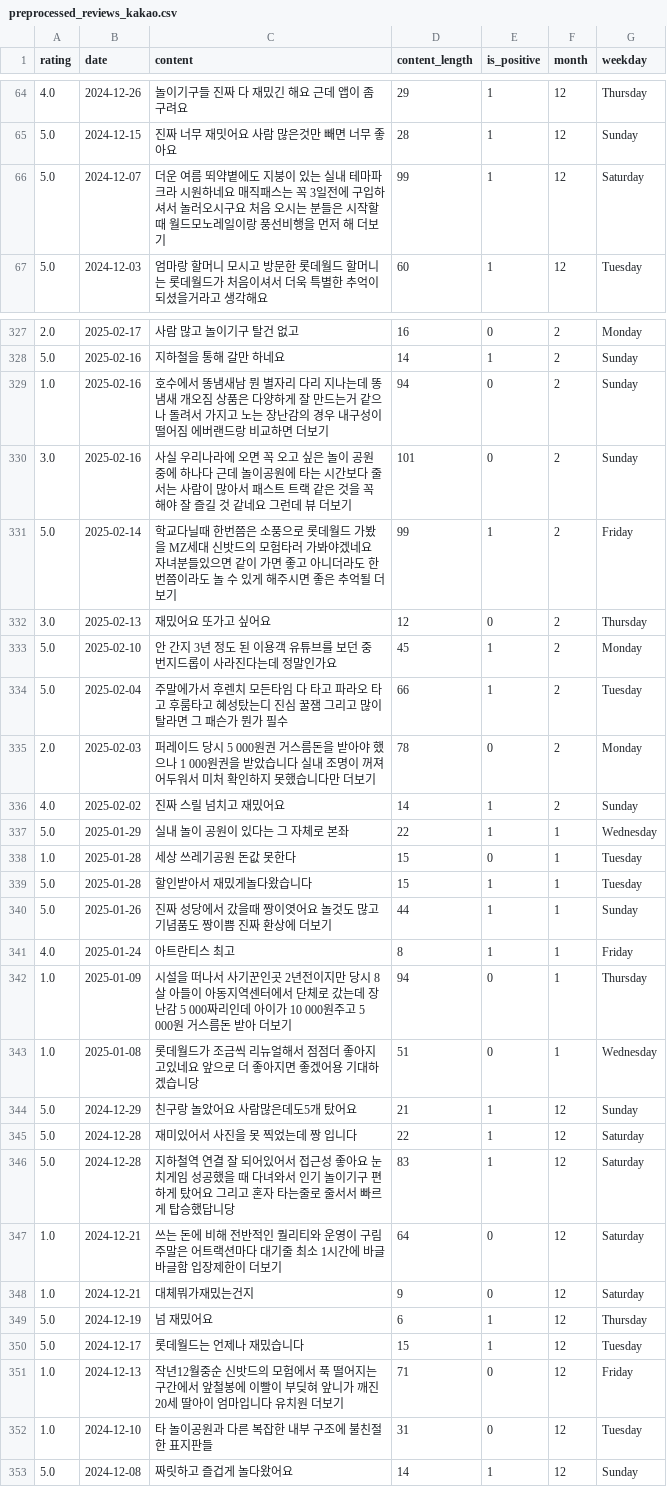
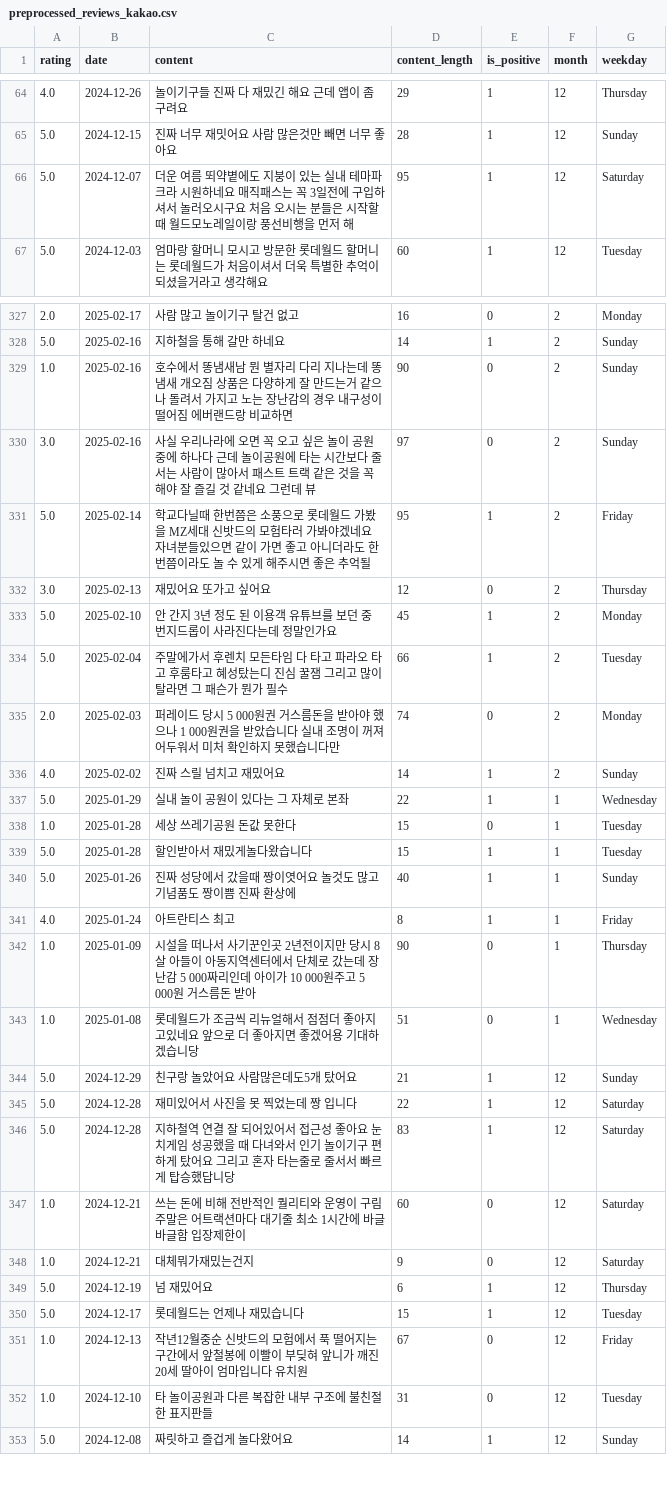
Before and after one commit to jiucai233/YBIGTA_newbie_team_project, a CSV file: database/preprocessed_reviews_kakao.csv, drawn as a sheet; only a part is shown, gaps mark what is left out; the diff covers the shown part only.

```diff
--- a/database/preprocessed_reviews_kakao.csv
+++ b/database/preprocessed_reviews_kakao.csv
@@ -65,3 +65,3 @@
 5.0,2024-12-15,진짜 너무 재밋어요 사람 많은것만 빼면 너무 좋아요,28,1,12,Sunday
-5.0,2024-12-07,더운 여름 뙤약볕에도 지붕이 있는 실내 테마파크라 시원하네요 매직패스는 꼭 3일전에 구입하셔서 놀러오시구요 처음 오시는 분들은 시작할때 월드모노레일이랑 풍선비행을 먼저 해 더보기,99,1,12,Saturday
+5.0,2024-12-07,더운 여름 뙤약볕에도 지붕이 있는 실내 테마파크라 시원하네요 매직패스는 꼭 3일전에 구입하셔서 놀러오시구요 처음 오시는 분들은 시작할때 월드모노레일이랑 풍선비행을 먼저 해,95,1,12,Saturday
 5.0,2024-12-03,엄마랑 할머니 모시고 방문한 롯데월드 할머니는 롯데월드가 처음이셔서 더욱 특별한 추억이 되셨을거라고 생각해요,60,1,12,Tuesday
@@ -328,5 +328,5 @@
 5.0,2025-02-16,지하철을 통해 갈만 하네요,14,1,2,Sunday
-1.0,2025-02-16,호수에서 똥냄새남 뭔 별자리 다리 지나는데 똥냄새 개오짐 상품은 다양하게 잘 만드는거 같으나 돌려서 가지고 노는 장난감의 경우 내구성이 떨어짐 에버랜드랑 비교하면 더보기,94,0,2,Sunday
-3.0,2025-02-16,사실 우리나라에 오면 꼭 오고 싶은 놀이 공원 중에 하나다 근데 놀이공원에 타는 시간보다 줄 서는 사람이 많아서 패스트 트랙 같은 것을 꼭 해야 잘 즐길 것 같네요 그런데 뷰 더보기,101,0,2,Sunday
-5.0,2025-02-14,학교다닐때 한번쯤은 소풍으로 롯데월드 가봤을 MZ세대 신밧드의 모험타러 가봐야겠네요 자녀분들있으면 같이 가면 좋고 아니더라도 한번쯤이라도 놀 수 있게 해주시면 좋은 추억될 더보기,99,1,2,Friday
+1.0,2025-02-16,호수에서 똥냄새남 뭔 별자리 다리 지나는데 똥냄새 개오짐 상품은 다양하게 잘 만드는거 같으나 돌려서 가지고 노는 장난감의 경우 내구성이 떨어짐 에버랜드랑 비교하면,90,0,2,Sunday
+3.0,2025-02-16,사실 우리나라에 오면 꼭 오고 싶은 놀이 공원 중에 하나다 근데 놀이공원에 타는 시간보다 줄 서는 사람이 많아서 패스트 트랙 같은 것을 꼭 해야 잘 즐길 것 같네요 그런데 뷰,97,0,2,Sunday
+5.0,2025-02-14,학교다닐때 한번쯤은 소풍으로 롯데월드 가봤을 MZ세대 신밧드의 모험타러 가봐야겠네요 자녀분들있으면 같이 가면 좋고 아니더라도 한번쯤이라도 놀 수 있게 해주시면 좋은 추억될,95,1,2,Friday
 3.0,2025-02-13,재밌어요 또가고 싶어요,12,0,2,Thursday
@@ -334,3 +334,3 @@
 5.0,2025-02-04,주말에가서 후렌치 모든타임 다 타고 파라오 타고 후룸타고 혜성탔는디 진심 꿀잼 그리고 많이 탈라면 그 패슨가 뭔가 필수,66,1,2,Tuesday
-2.0,2025-02-03,퍼레이드 당시 5 000원권 거스름돈을 받아야 했으나 1 000원권을 받았습니다 실내 조명이 꺼져 어두워서 미처 확인하지 못했습니다만 더보기,78,0,2,Monday
+2.0,2025-02-03,퍼레이드 당시 5 000원권 거스름돈을 받아야 했으나 1 000원권을 받았습니다 실내 조명이 꺼져 어두워서 미처 확인하지 못했습니다만,74,0,2,Monday
 4.0,2025-02-02,진짜 스릴 넘치고 재밌어요,14,1,2,Sunday
@@ -339,5 +339,5 @@
 5.0,2025-01-28,할인받아서 재밌게놀다왔습니다,15,1,1,Tuesday
-5.0,2025-01-26,진짜 성당에서 갔을때 짱이엿어요 놀것도 많고 기념품도 짱이쁨 진짜 환상에 더보기,44,1,1,Sunday
+5.0,2025-01-26,진짜 성당에서 갔을때 짱이엿어요 놀것도 많고 기념품도 짱이쁨 진짜 환상에,40,1,1,Sunday
 4.0,2025-01-24,아트란티스 최고,8,1,1,Friday
-1.0,2025-01-09,시설을 떠나서 사기꾼인곳 2년전이지만 당시 8살 아들이 아동지역센터에서 단체로 갔는데 장난감 5 000짜리인데 아이가 10 000원주고 5 000원 거스름돈 받아 더보기,94,0,1,Thursday
+1.0,2025-01-09,시설을 떠나서 사기꾼인곳 2년전이지만 당시 8살 아들이 아동지역센터에서 단체로 갔는데 장난감 5 000짜리인데 아이가 10 000원주고 5 000원 거스름돈 받아,90,0,1,Thursday
 1.0,2025-01-08,롯데월드가 조금씩 리뉴얼해서 점점더 좋아지고있네요 앞으로 더 좋아지면 좋겠어용 기대하겠습니당,51,0,1,Wednesday
@@ -346,3 +346,3 @@
 5.0,2024-12-28,지하철역 연결 잘 되어있어서 접근성 좋아요 눈치게임 성공했을 때 다녀와서 인기 놀이기구 편하게 탔어요 그리고 혼자 타는줄로 줄서서 빠르게 탑승했답니당,83,1,12,Saturday
-1.0,2024-12-21,쓰는 돈에 비해 전반적인 퀄리티와 운영이 구림 주말은 어트랙션마다 대기줄 최소 1시간에 바글바글함 입장제한이 더보기,64,0,12,Saturday
+1.0,2024-12-21,쓰는 돈에 비해 전반적인 퀄리티와 운영이 구림 주말은 어트랙션마다 대기줄 최소 1시간에 바글바글함 입장제한이,60,0,12,Saturday
 1.0,2024-12-21,대체뭐가재밌는건지,9,0,12,Saturday
@@ -350,3 +350,3 @@
 5.0,2024-12-17,롯데월드는 언제나 재밌습니다,15,1,12,Tuesday
-1.0,2024-12-13,작년12월중순 신밧드의 모험에서 푹 떨어지는 구간에서 앞철봉에 이빨이 부딪혀 앞니가 깨진 20세 딸아이 엄마입니다 유치원 더보기,71,0,12,Friday
+1.0,2024-12-13,작년12월중순 신밧드의 모험에서 푹 떨어지는 구간에서 앞철봉에 이빨이 부딪혀 앞니가 깨진 20세 딸아이 엄마입니다 유치원,67,0,12,Friday
 1.0,2024-12-10,타 놀이공원과 다른 복잡한 내부 구조에 불친절한 표지판들,31,0,12,Tuesday
```
Also changed, not shown: 180 edited cells elsewhere in this file, 10 other files.
